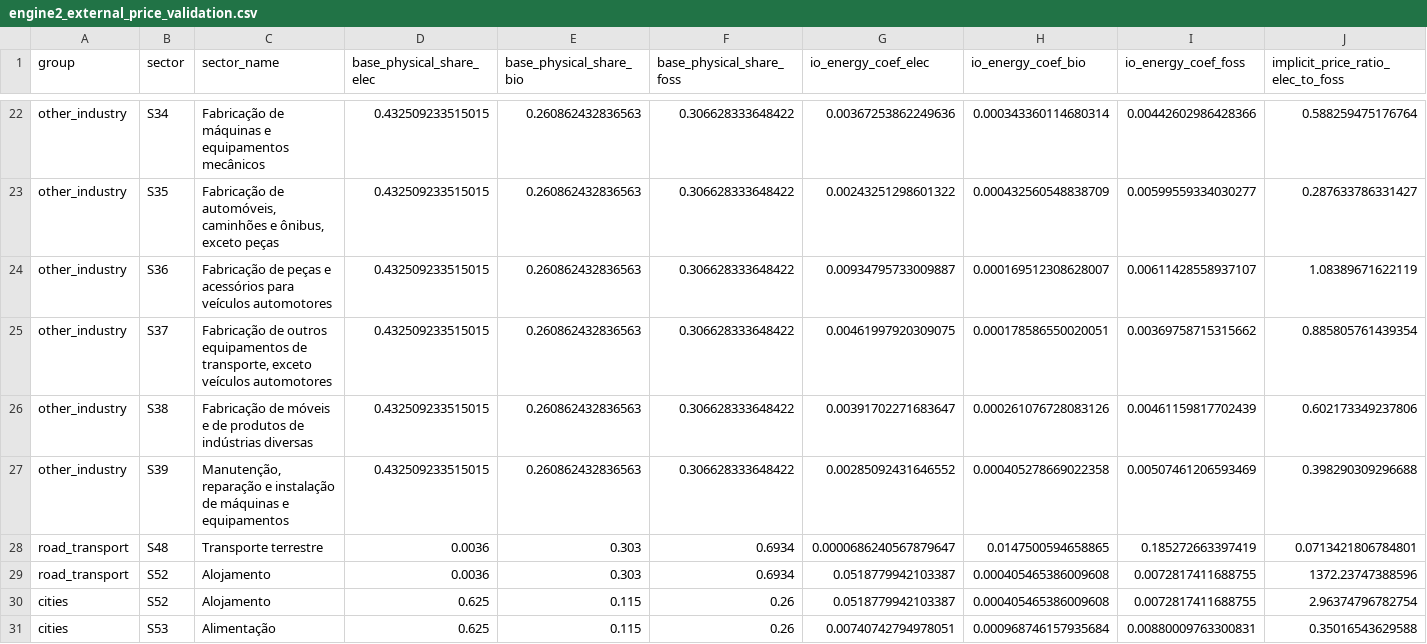
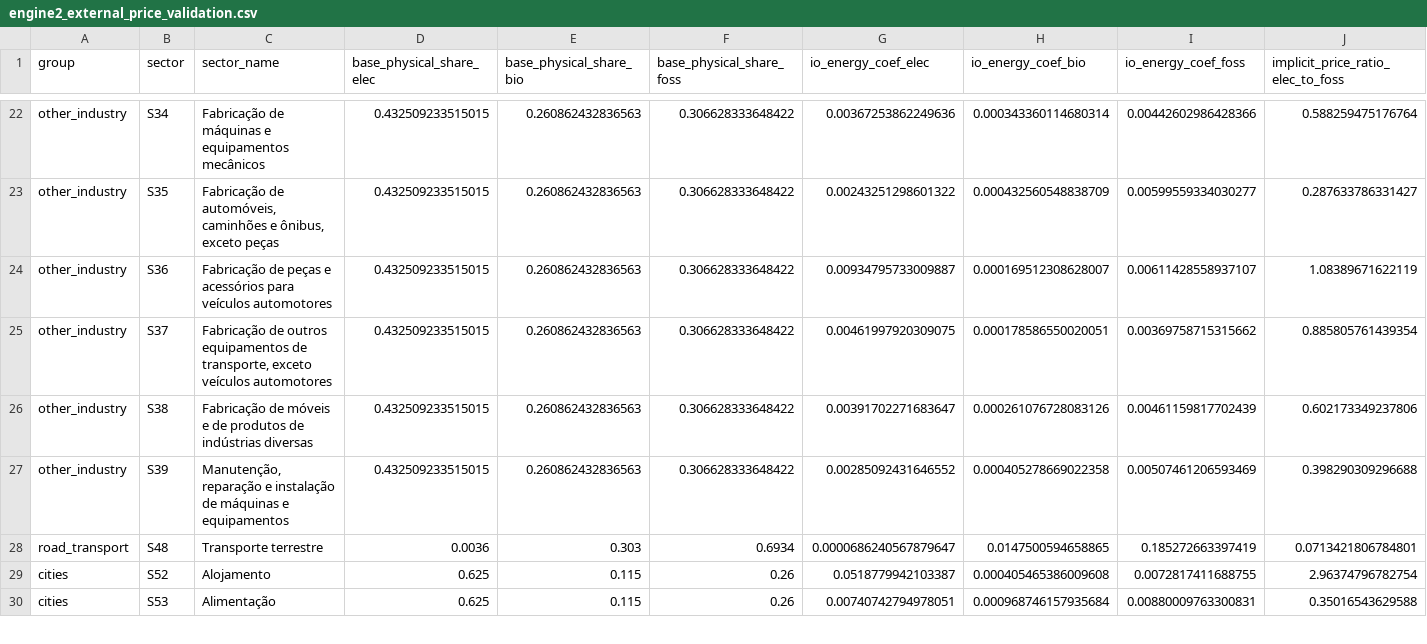
Before and after one commit to cludovique/brazil-climate-macro-model, a CSV file: paper/results/engine2_external_price_validation.csv, drawn as a sheet; only a part is shown, gaps mark what is left out; rows hold the shown columns only; the diff names each change by its address in the sheet, - before the commit and + after, or states it on an @@ line.

```diff
--- a/paper/results/engine2_external_price_validation.csv
+++ b/paper/results/engine2_external_price_validation.csv
-row 29: road_transport | S52 | Alojamento | 0.0036 | 0.303 | 0.6934 | 0.0518779942103387 | 0.000405465386009608 | 0.0072817411688755 | 1372.23747388596
```
Also changed, not shown: paper/results/constraint_decomposition_sectors.csv, paper/results/constraint_oil_S05.csv, 32 other files.
